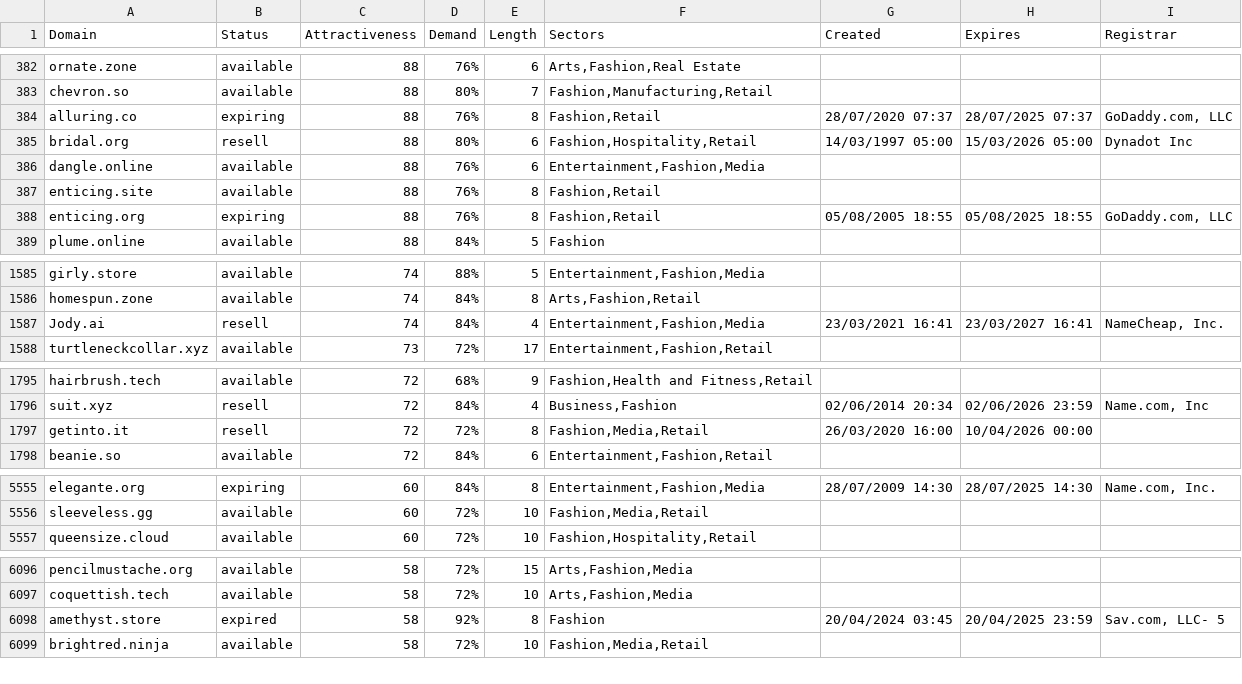
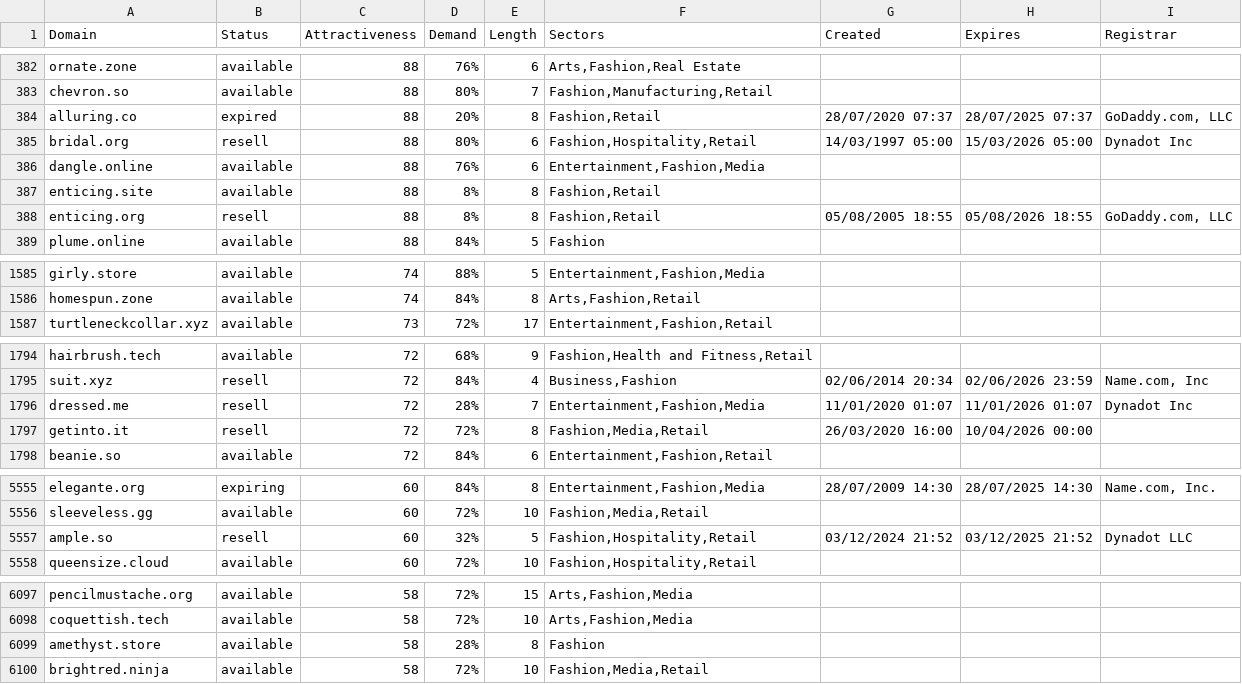
Before and after one commit to UniqueDomains/fashion-oneword-domains, a CSV file: fashion.csv, drawn as a sheet; only a part is shown, gaps mark what is left out; the diff covers the shown part only.

Commit message:
Domains update

```diff
--- a/fashion.csv
+++ b/fashion.csv
@@ -383,7 +383,7 @@ ornate.zone,available,88,76%,6,"Arts,Fashion,Real Estate",,,
 chevron.so,available,88,80%,7,"Fashion,Manufacturing,Retail",,,
-alluring.co,expiring,88,76%,8,"Fashion,Retail",28/07/2020 07:37,28/07/2025 07:37,"GoDaddy.com, LLC"
+alluring.co,expired,88,20%,8,"Fashion,Retail",28/07/2020 07:37,28/07/2025 07:37,"GoDaddy.com, LLC"
 bridal.org,resell,88,80%,6,"Fashion,Hospitality,Retail",14/03/1997 05:00,15/03/2026 05:00,Dynadot Inc
 dangle.online,available,88,76%,6,"Entertainment,Fashion,Media",,,
-enticing.site,available,88,76%,8,"Fashion,Retail",,,
-enticing.org,expiring,88,76%,8,"Fashion,Retail",05/08/2005 18:55,05/08/2025 18:55,"GoDaddy.com, LLC"
+enticing.site,available,88,8%,8,"Fashion,Retail",,,
+enticing.org,resell,88,8%,8,"Fashion,Retail",05/08/2005 18:55,05/08/2026 18:55,"GoDaddy.com, LLC"
 plume.online,available,88,84%,5,Fashion,,,
@@ -1586,3 +1586,2 @@ girly.store,available,74,88%,5,"Entertainment,Fashion,Media",,,
 homespun.zone,available,74,84%,8,"Arts,Fashion,Retail",,,
-Jody.ai,resell,74,84%,4,"Entertainment,Fashion,Media",23/03/2021 16:41,23/03/2027 16:41,"NameCheap, Inc."
 turtleneckcollar.xyz,available,73,72%,17,"Entertainment,Fashion,Retail",,,
@@ -1796,2 +1795,3 @@ hairbrush.tech,available,72,68%,9,"Fashion,Health and Fitness,Retail",,,
 suit.xyz,resell,72,84%,4,"Business,Fashion",02/06/2014 20:34,02/06/2026 23:59,"Name.com, Inc"
+dressed.me,resell,72,28%,7,"Entertainment,Fashion,Media",11/01/2020 01:07,11/01/2026 01:07,Dynadot Inc
 getinto.it,resell,72,72%,8,"Fashion,Media,Retail",26/03/2020 16:00,10/04/2026 00:00,
@@ -5556,2 +5556,3 @@ elegante.org,expiring,60,84%,8,"Entertainment,Fashion,Media",28/07/2009 14:30,28
 sleeveless.gg,available,60,72%,10,"Fashion,Media,Retail",,,
+ample.so,resell,60,32%,5,"Fashion,Hospitality,Retail",03/12/2024 21:52,03/12/2025 21:52,Dynadot LLC
 queensize.cloud,available,60,72%,10,"Fashion,Hospitality,Retail",,,
@@ -6097,3 +6098,3 @@ pencilmustache.org,available,58,72%,15,"Arts,Fashion,Media",,,
 coquettish.tech,available,58,72%,10,"Arts,Fashion,Media",,,
-amethyst.store,expired,58,92%,8,Fashion,20/04/2024 03:45,20/04/2025 23:59,"Sav.com, LLC- 5"
+amethyst.store,available,58,28%,8,Fashion,,,
 brightred.ninja,available,58,72%,10,"Fashion,Media,Retail",,,
```
Also changed, not shown: 1 removed row and 33 edited cells elsewhere in this file, 2 other files.
